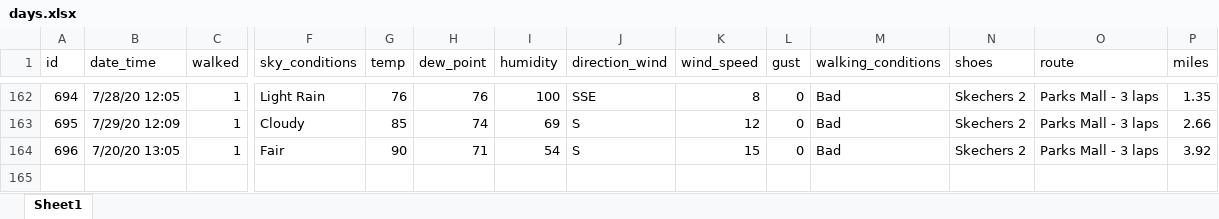
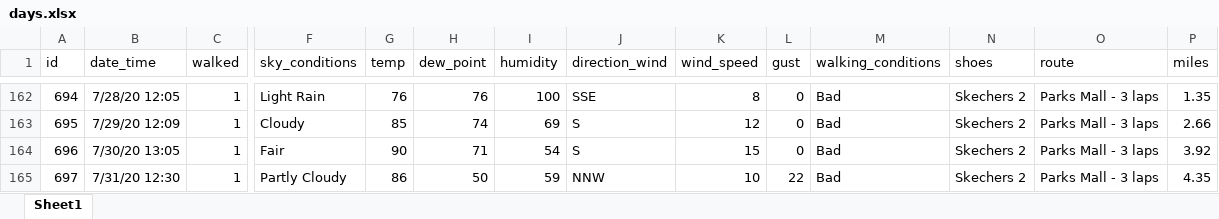
Before and after one commit to gitHubSlinkman/MyWalks, an Excel workbook: data/days.xlsx, sheet Sheet1, drawn as a sheet; only a part is shown, gaps mark what is left out; values as stored, in another font and other column widths than the file's, no borders; rows hold the shown columns only; the diff names each change by its address in the sheet, - before the commit and + after, or states it on an @@ line.

Commit message:
2020-07-31 15:25
1. Deleted backup file
2. Added ealy to data/days/xlsx

```diff
--- a/data/days.xlsx (sheet Sheet1)
+++ b/data/days.xlsx (sheet Sheet1)
-B164 (date_time): 7/20/20 13:05
+B164 (date_time): 7/30/20 13:05
+row 165: 697 | 7/31/20 12:30 | 1 | Partly Cloudy | 86 | 50 | 59 | NNW | 10 | 22 | Bad | Skechers 2 | Parks Mall - 3 laps | 4.35
```
Also changed, not shown: 1 other file.
